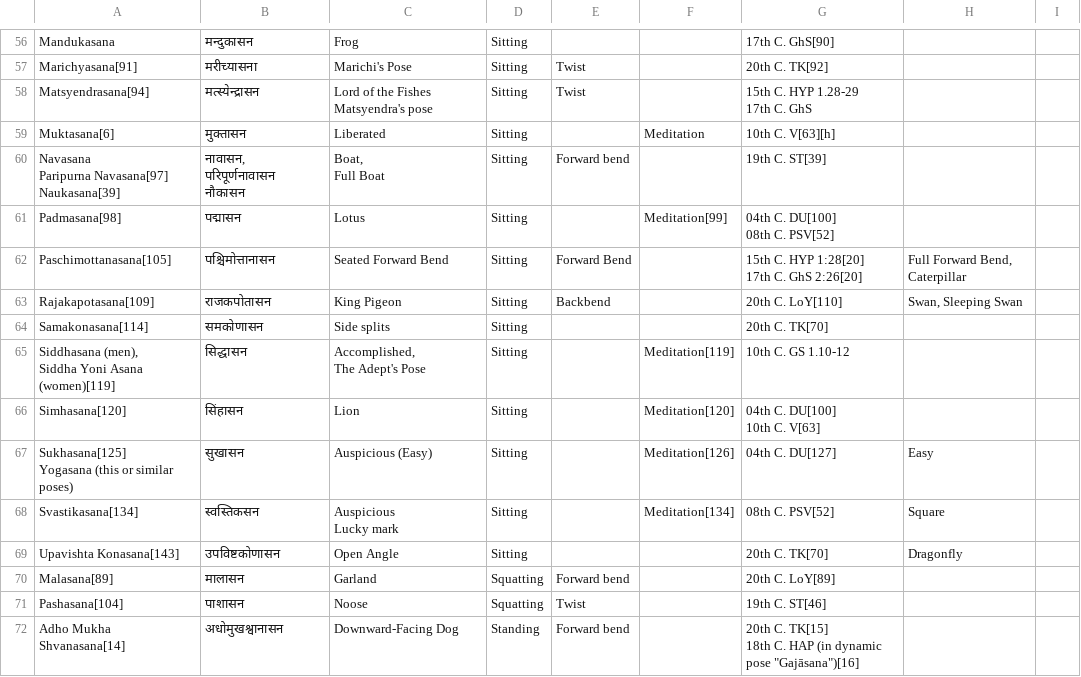
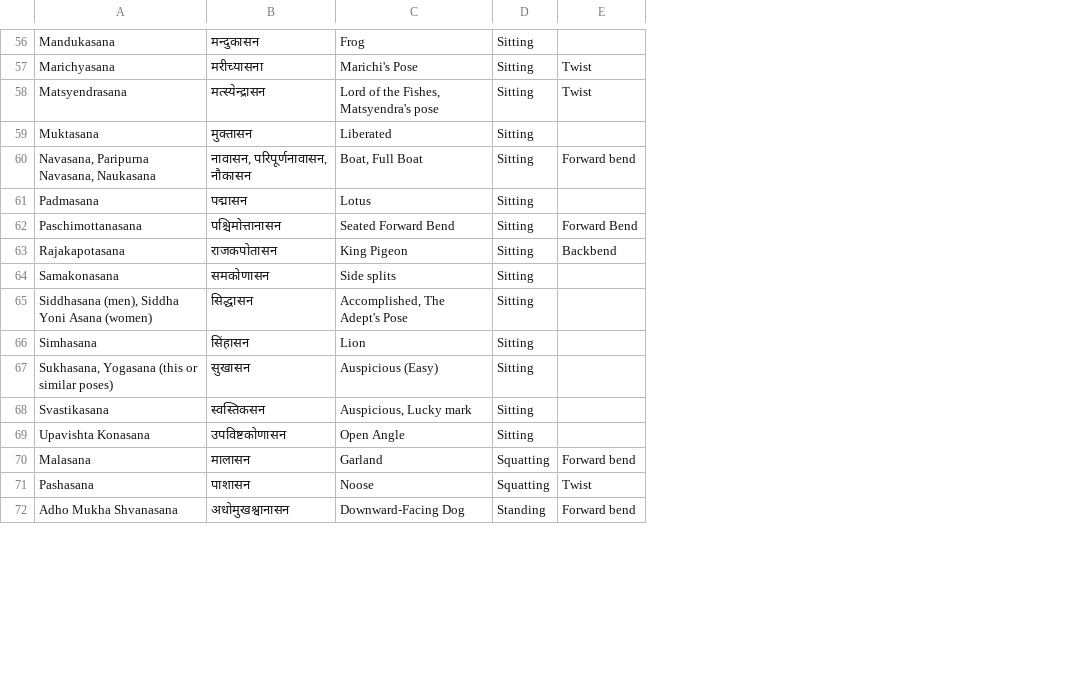
Before and after one commit to deanturpin/yogr, a CSV file: wiki.csv, drawn as a sheet; only a part is shown, gaps mark what is left out; removed rows and columns are numbered as before the commit, all else as after; ↵ is a line break in a cell; the diff covers the shown part only; the diff names each change by its address in the sheet, - before the commit and + after, or states it on an @@ line.

```diff
--- a/wiki.csv
+++ b/wiki.csv
-column A, rows 56-72: Mandukasana | Marichyasana[91] | Matsyendrasana[94] | Muktasana[6] | Navasana ↵ Paripurna Navasana[97] ↵ Naukasana[39] | Padmasana[98] | Paschimottanasana[105] | Rajakapotasana[109] | Samakonasana[114] | Siddhasana (men), ↵ Siddha Yoni Asana (women)[119] | Simhasana[120] | Sukhasana[125] ↵ Yogasana (this or similar poses) | Svastikasana[134] | Upavishta Konasana[143] | Malasana[89] | Pashasana[104] | Adho Mukha Shvanasana[14]
+column A, rows 56-72: Mandukasana | Marichyasana | Matsyendrasana | Muktasana | Navasana, Paripurna Navasana, Naukasana | Padmasana | Paschimottanasana | Rajakapotasana | Samakonasana | Siddhasana (men), Siddha Yoni Asana (women) | Simhasana | Sukhasana, Yogasana (this or similar poses) | Svastikasana | Upavishta Konasana | Malasana | Pashasana | Adho Mukha Shvanasana
-column F, rows 59-68: Meditation |  | Meditation[99] |  |  |  | Meditation[119] | Meditation[120] | Meditation[126] | Meditation[134]
-column G, rows 56-72: 17th C. GhS[90] | 20th C. TK[92] | 15th C. HYP 1.28-29 ↵ 17th C. GhS | 10th C. V[63][h] | 19th C. ST[39] | 04th C. DU[100] ↵ 08th C. PSV[52] | 15th C. HYP 1:28[20] ↵ 17th C. GhS 2:26[20] | 20th C. LoY[110] | 20th C. TK[70] | 10th C. GS 1.10-12 | 04th C. DU[100] ↵ 10th C. V[63] | 04th C. DU[127] | 08th C. PSV[52] | 20th C. TK[70] | 20th C. LoY[89] | 19th C. ST[46] | 20th C. TK[15] ↵ 18th C. HAP (in dynamic pose "Gajāsana")[16]
-column H, rows 62-69: Full Forward Bend, Caterpillar | Swan, Sleeping Swan |  |  |  | Easy | Square | Dragonfly
-column I, empty
-C58: Lord of the Fishes ↵ Matsyendra's pose
+C58: Lord of the Fishes, Matsyendra's pose
-B60: नावासन, ↵ परिपूर्णनावासन ↵ नौकासन
+B60: नावासन, परिपूर्णनावासन, नौकासन
-C60: Boat, ↵ Full Boat
+C60: Boat, Full Boat
-C65: Accomplished, ↵ The Adept's Pose
+C65: Accomplished, The Adept's Pose
-C68: Auspicious ↵ Lucky mark
+C68: Auspicious, Lucky mark
```
Also changed, not shown: 26 edited cells elsewhere in this file.
